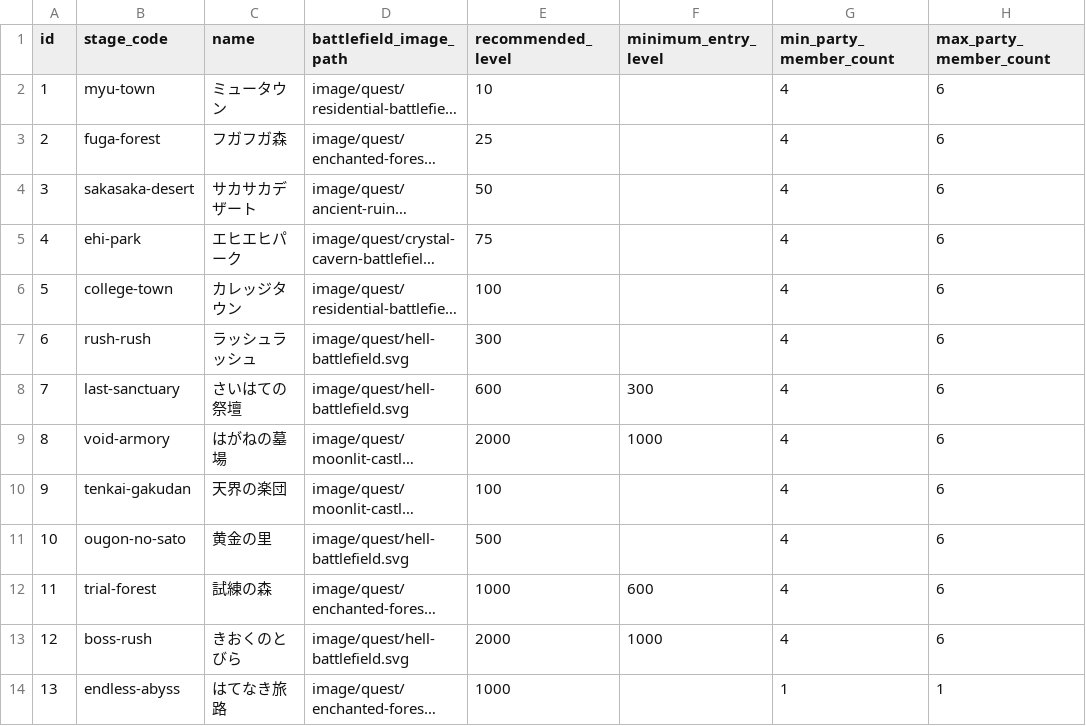
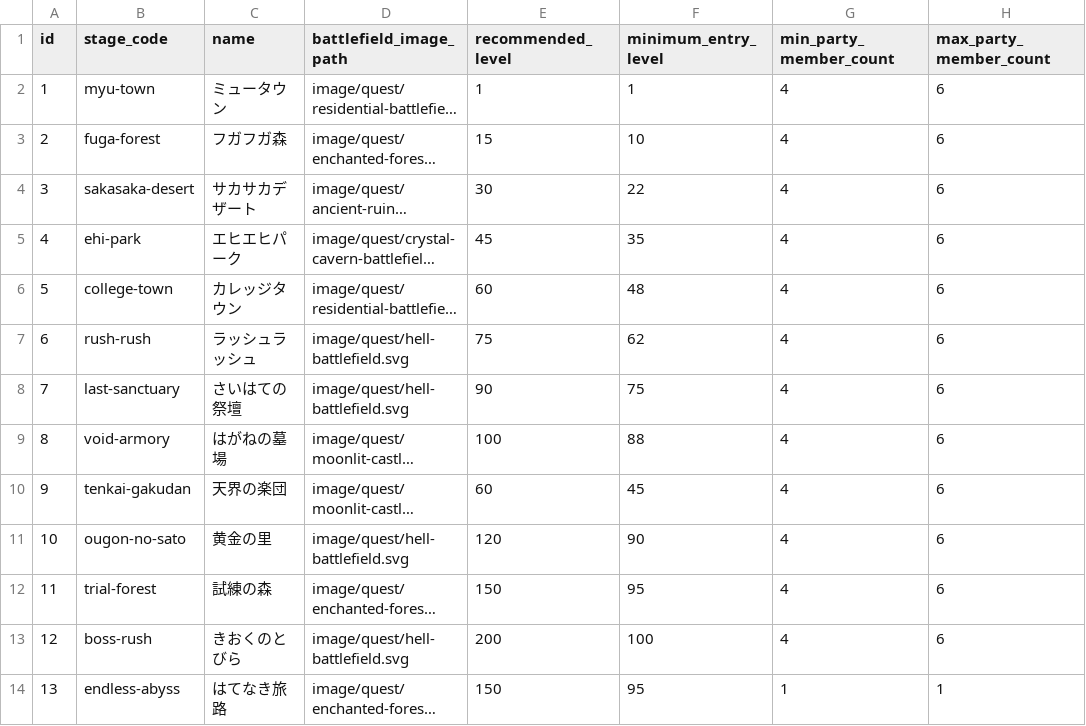
Before and after one commit to ayumu203/nisekue, a CSV file: server/resources/quest/stages.csv, drawn as a sheet; only a part is shown; long unchanged cells end in …; the diff names each change by its address in the sheet, - before the commit and + after, or states it on an @@ line.

```diff
--- a/server/resources/quest/stages.csv
+++ b/server/resources/quest/stages.csv
-E2 (recommended_level): 10
+E2 (recommended_level): 1
-F2 (minimum_entry_level): (empty)
+F2 (minimum_entry_level): 1
-E3 (recommended_level): 25
+E3 (recommended_level): 15
-F3 (minimum_entry_level): (empty)
+F3 (minimum_entry_level): 10
-E4 (recommended_level): 50
+E4 (recommended_level): 30
-F4 (minimum_entry_level): (empty)
+F4 (minimum_entry_level): 22
-E5 (recommended_level): 75
+E5 (recommended_level): 45
-F5 (minimum_entry_level): (empty)
+F5 (minimum_entry_level): 35
-E6 (recommended_level): 100
+E6 (recommended_level): 60
-F6 (minimum_entry_level): (empty)
+F6 (minimum_entry_level): 48
-E7 (recommended_level): 300
+E7 (recommended_level): 75
-F7 (minimum_entry_level): (empty)
+F7 (minimum_entry_level): 62
-E8 (recommended_level): 600
+E8 (recommended_level): 90
-F8 (minimum_entry_level): 300
+F8 (minimum_entry_level): 75
-E9 (recommended_level): 2000
+E9 (recommended_level): 100
-F9 (minimum_entry_level): 1000
+F9 (minimum_entry_level): 88
-E10 (recommended_level): 100
+E10 (recommended_level): 60
-F10 (minimum_entry_level): (empty)
+F10 (minimum_entry_level): 45
-E11 (recommended_level): 500
+E11 (recommended_level): 120
-F11 (minimum_entry_level): (empty)
+F11 (minimum_entry_level): 90
-E12 (recommended_level): 1000
+E12 (recommended_level): 150
-F12 (minimum_entry_level): 600
+F12 (minimum_entry_level): 95
-E13 (recommended_level): 2000
+E13 (recommended_level): 200
-F13 (minimum_entry_level): 1000
+F13 (minimum_entry_level): 100
-E14 (recommended_level): 1000
+E14 (recommended_level): 150
-F14 (minimum_entry_level): (empty)
+F14 (minimum_entry_level): 95
```
Also changed, not shown: server/resources/player/equipment_master.csv, server/resources/quest/enemies.csv, 4 other files.
